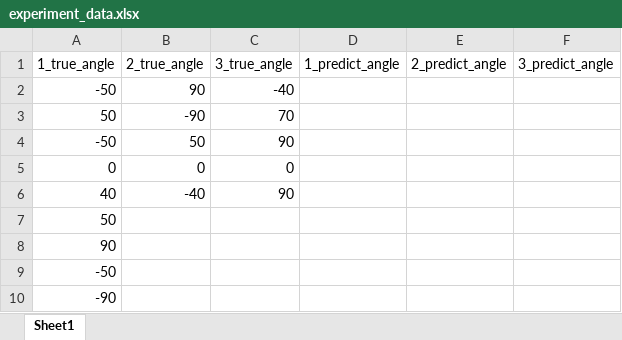
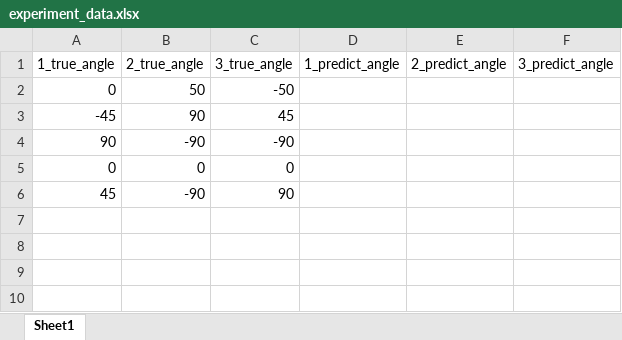
Before and after one commit to JDfaker/HPcode, an Excel workbook: Vision/img/experiment_data.xlsx, sheet Sheet1, drawn as a sheet; values as stored, in another font and other column widths than the file's, no borders; removed rows and columns are numbered as before the commit, all else as after; the diff names each change by its address in the sheet, - before the commit and + after, or states it on an @@ line.

Commit message:
5 experiments without landmark

```diff
--- a/Vision/img/experiment_data.xlsx (sheet Sheet1)
+++ b/Vision/img/experiment_data.xlsx (sheet Sheet1)
-row 2: -50 | 90 | -40
-row 3: 50 | -90 | 70
-row 4: -50 | 50 | 90
+row 2: 0 | 50 | -50
+row 3: -45 | 90 | 45
+row 4: 90 | -90 | -90
-row 6: 40 | -40 | 90
-row 7: 50
-row 8: 90
-row 9: -50
-row 10: -90
+row 6: 45 | -90 | 90
```
Also changed, not shown: 48 other files.
